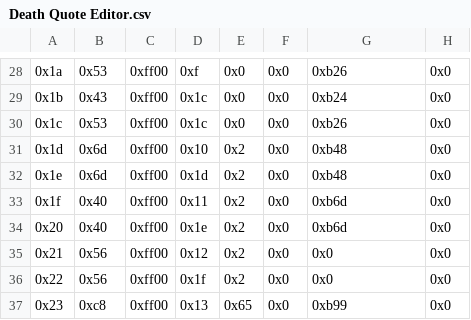
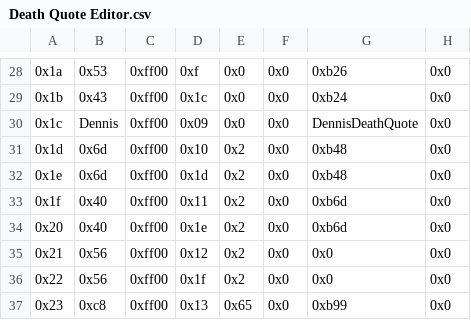
Before and after one commit to FireEmblemUniverse/VBA-Blitz-Tendency, a CSV file: Tables/FE8 Nightmare modules/Quote editors/Death Quote Editor.csv, drawn as a sheet; only a part is shown, gaps mark what is left out.

Commit message:
added death quote for ch8
Replaced an extra entry for 0x53 with Dennis death quote.

```diff
--- a/Tables/FE8 Nightmare modules/Quote editors/Death Quote Editor.csv
+++ b/Tables/FE8 Nightmare modules/Quote editors/Death Quote Editor.csv
@@ -29,3 +29,3 @@
 0x1b,0x43,0xff00,0x1c,0x0,0x0,0xb24,0x0
-0x1c,0x53,0xff00,0x1c,0x0,0x0,0xb26,0x0
+0x1c,Dennis,0xff00,0x09,0x0,0x0,DennisDeathQuote,0x0
 0x1d,0x6d,0xff00,0x10,0x2,0x0,0xb48,0x0
```
